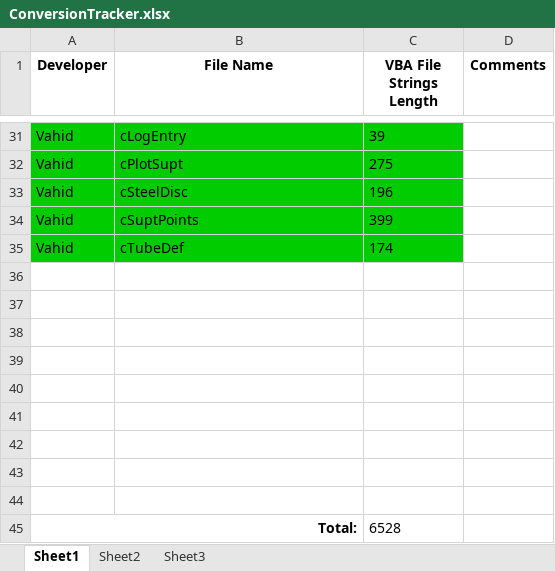
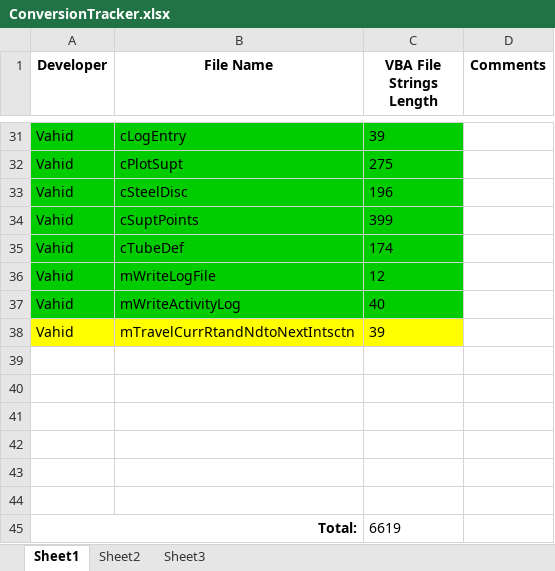
Before and after one commit to VahidDev/SupA, an Excel workbook: ConversionTracker.xlsx, sheet Sheet1, drawn as a sheet; only a part is shown, gaps mark what is left out; values as stored, in another font and other column widths than the file's, no borders; removed rows and columns are numbered as before the commit, all else as after; the diff names each change by its address in the sheet, - before the commit and + after, or states it on an @@ line.

```diff
--- a/ConversionTracker.xlsx (sheet Sheet1)
+++ b/ConversionTracker.xlsx (sheet Sheet1)
+row 36: Vahid | mWriteLogFile | 12
+row 37: Vahid | mWriteActivityLog | 40
+row 38: Vahid | mTravelCurrRtandNdtoNextIntsctn | 39
-row 45: (empty)
+row 45: Total: |  | 6619
+A45:B45 merged
-row 43: (empty)
-row 44: (empty)
-row 45: Total: |  | 6528
```
Also changed, not shown: 4 other files.
